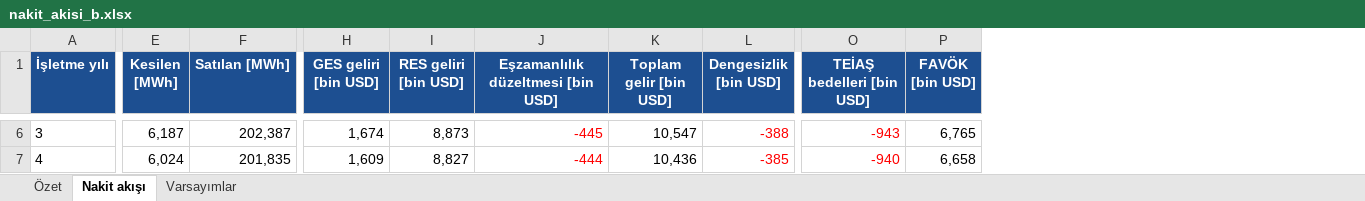
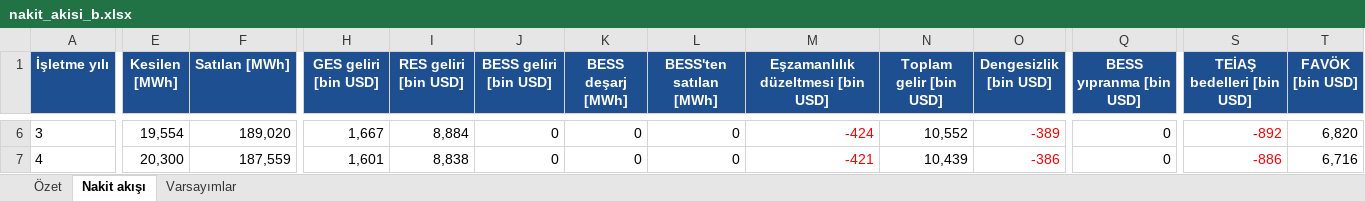
Before and after one commit to ahmethilmigrgl/hibrit-fizibilite, an Excel workbook: outputs/03_finans/nakit_akisi_b.xlsx, sheet Nakit akışı, drawn as a sheet; only a part is shown, gaps mark what is left out; values as stored, in another font and other column widths than the file's, no borders; addresses are those after the commit; the diff covers the shown part only; the diff names each change by its address in the sheet, - before the commit and + after, or states it on an @@ line.

```diff
--- a/outputs/03_finans/nakit_akisi_b.xlsx (sheet Nakit akışı)
+++ b/outputs/03_finans/nakit_akisi_b.xlsx (sheet Nakit akışı)
+column J (BESS geliri [bin USD]), rows 6-7: 0 | 0
+column K (BESS deşarj [MWh]), rows 6-7: 0 | 0
+column L (BESS'ten satılan [MWh]), rows 6-7: 0 | 0
+column Q (BESS yıpranma [bin USD]), rows 6-7: 0 | 0
-E6 (Kesilen [MWh]): 6,187
+E6 (Kesilen [MWh]): 19,554
-F6 (Satılan [MWh]): 202,387
+F6 (Satılan [MWh]): 189,020
-H6 (GES geliri [bin USD]): 1,674
+H6 (GES geliri [bin USD]): 1,667
-I6 (RES geliri [bin USD]): 8,873
+I6 (RES geliri [bin USD]): 8,884
-M6: -445
+M6: -424
-N6 (Toplam gelir [bin USD]): 10,547
+N6 (Toplam gelir [bin USD]): 10,552
-O6 (Dengesizlik [bin USD]): -388
+O6 (Dengesizlik [bin USD]): -389
-S6 (TEİAŞ bedelleri [bin USD]): -943
+S6 (TEİAŞ bedelleri [bin USD]): -892
-T6 (FAVÖK [bin USD]): 6,765
+T6 (FAVÖK [bin USD]): 6,820
-E7 (Kesilen [MWh]): 6,024
+E7 (Kesilen [MWh]): 20,300
-F7 (Satılan [MWh]): 201,835
+F7 (Satılan [MWh]): 187,559
-H7 (GES geliri [bin USD]): 1,609
+H7 (GES geliri [bin USD]): 1,601
-I7 (RES geliri [bin USD]): 8,827
+I7 (RES geliri [bin USD]): 8,838
-M7: -444
+M7: -421
-N7 (Toplam gelir [bin USD]): 10,436
+N7 (Toplam gelir [bin USD]): 10,439
-O7 (Dengesizlik [bin USD]): -385
+O7 (Dengesizlik [bin USD]): -386
-S7 (TEİAŞ bedelleri [bin USD]): -940
+S7 (TEİAŞ bedelleri [bin USD]): -886
-T7 (FAVÖK [bin USD]): 6,658
+T7 (FAVÖK [bin USD]): 6,716
```
Also changed, not shown: 358 edited cells elsewhere in this sheet, sheet Özet, 41 other files.
